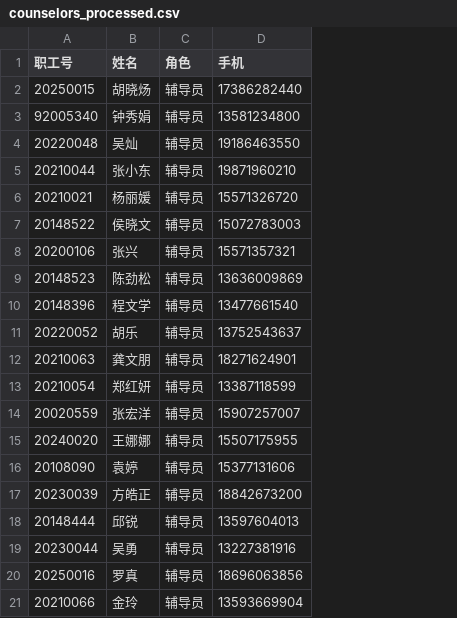
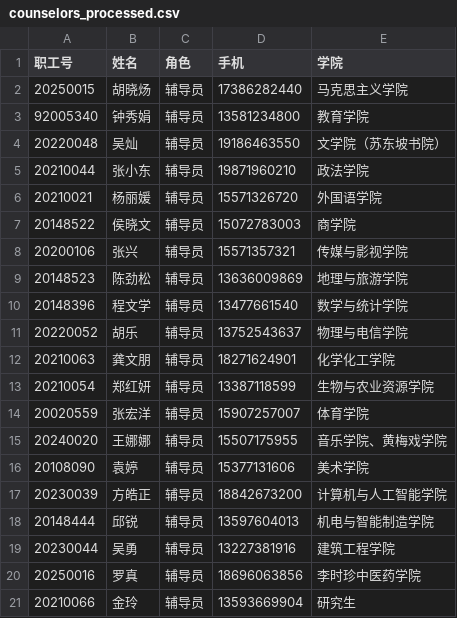
Before and after one commit to caohui-net/graduation-leave-system, a CSV file: backend/data/counselors_processed.csv, drawn as a sheet; the diff names each change by its address in the sheet, - before the commit and + after, or states it on an @@ line.

```diff
--- a/backend/data/counselors_processed.csv
+++ b/backend/data/counselors_processed.csv
+column E (学院), rows 2-21: 马克思主义学院 | 教育学院 | 文学院（苏东坡书院） | 政法学院 | 外国语学院 | 商学院 | 传媒与影视学院 | 地理与旅游学院 | 数学与统计学院 | 物理与电信学院 | 化学化工学院 | 生物与农业资源学院 | 体育学院 | 音乐学院、黄梅戏学院 | 美术学院 | 计算机与人工智能学院 | 机电与智能制造学院 | 建筑工程学院 | 李时珍中医药学院 | 研究生
```
Also changed, not shown: 5 other files.
